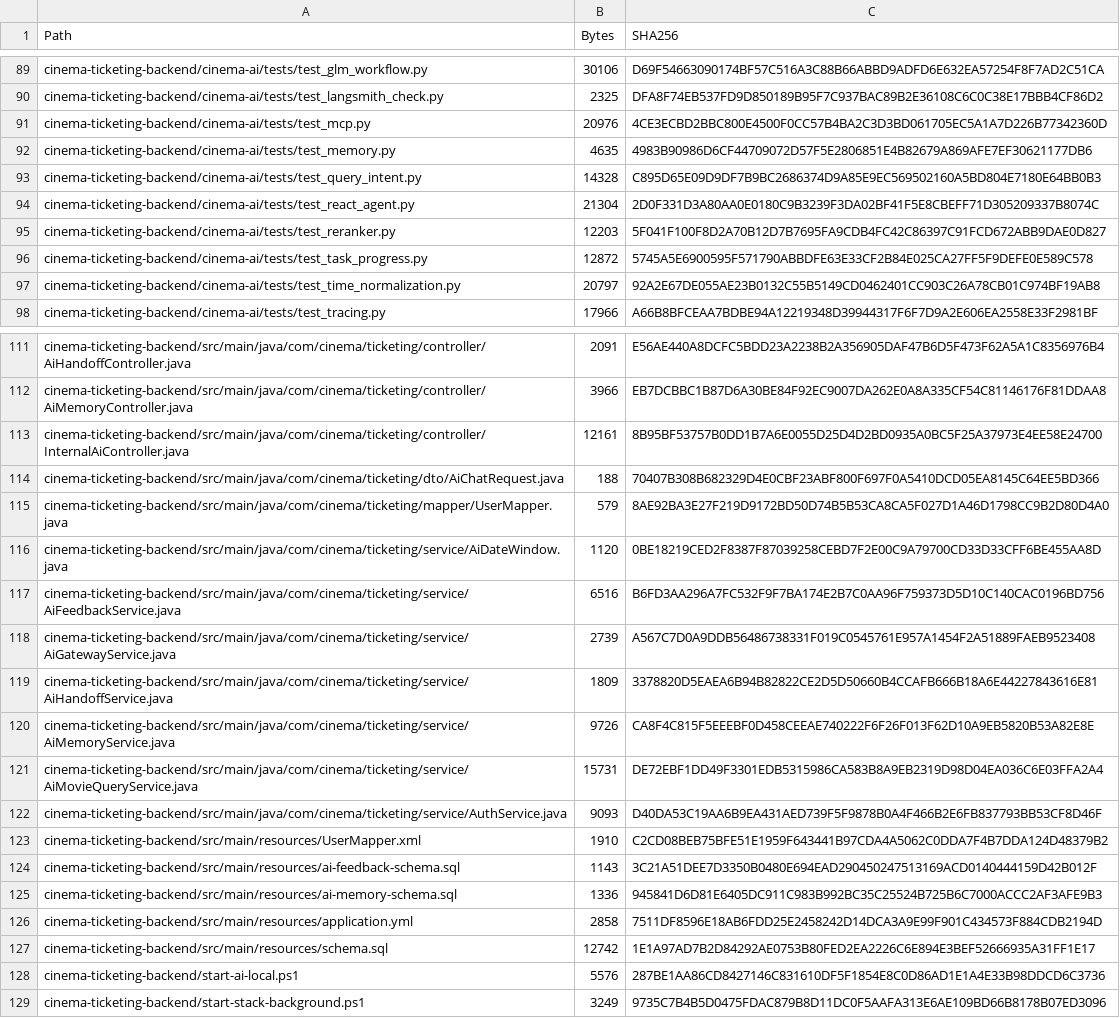
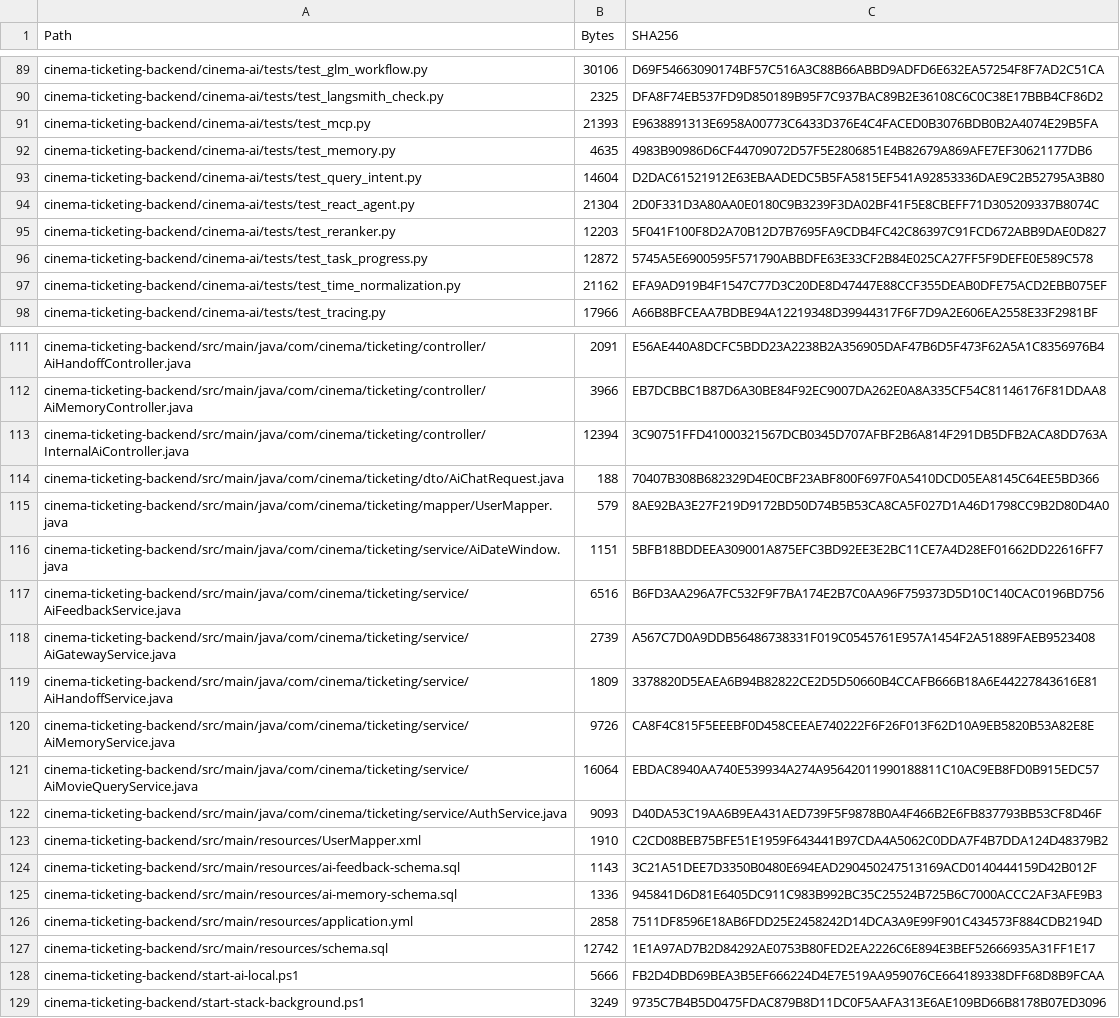
Before and after one commit to roxy1103200/AI-Project, a CSV file: 内部agent/文件清单.csv, drawn as a sheet; only a part is shown, gaps mark what is left out; the diff covers the shown part only; the diff names each change by its address in the sheet, - before the commit and + after, or states it on an @@ line.

```diff
--- a/内部agent/文件清单.csv
+++ b/内部agent/文件清单.csv
-B91 (Bytes): 20976
+B91 (Bytes): 21393
-C91 (SHA256): 4CE3ECBD2BBC800E4500F0CC57B4BA2C3D3BD061705EC5A1A7D226B77342360D
+C91 (SHA256): E9638891313E6958A00773C6433D376E4C4FACED0B3076BDB0B2A4074E29B5FA
-B93 (Bytes): 14328
+B93 (Bytes): 14604
-C93 (SHA256): C895D65E09D9DF7B9BC2686374D9A85E9EC569502160A5BD804E7180E64BB0B3
+C93 (SHA256): D2DAC61521912E63EBAADEDC5B5FA5815EF541A92853336DAE9C2B52795A3B80
-B97 (Bytes): 20797
+B97 (Bytes): 21162
-C97 (SHA256): 92A2E67DE055AE23B0132C55B5149CD0462401CC903C26A78CB01C974BF19AB8
+C97 (SHA256): EFA9AD919B4F1547C77D3C20DE8D47447E88CCF355DEAB0DFE75ACD2EBB075EF
-B113 (Bytes): 12161
+B113 (Bytes): 12394
-C113 (SHA256): 8B95BF53757B0DD1B7A6E0055D25D4D2BD0935A0BC5F25A37973E4EE58E24700
+C113 (SHA256): 3C90751FFD41000321567DCB0345D707AFBF2B6A814F291DB5DFB2ACA8DD763A
-B116 (Bytes): 1120
+B116 (Bytes): 1151
-C116 (SHA256): 0BE18219CED2F8387F87039258CEBD7F2E00C9A79700CD33D33CFF6BE455AA8D
+C116 (SHA256): 5BFB18BDDEEA309001A875EFC3BD92EE3E2BC11CE7A4D28EF01662DD22616FF7
-B121 (Bytes): 15731
+B121 (Bytes): 16064
-C121 (SHA256): DE72EBF1DD49F3301EDB5315986CA583B8A9EB2319D98D04EA036C6E03FFA2A4
+C121 (SHA256): EBDAC8940AA740E539934A274A95642011990188811C10AC9EB8FD0B915EDC57
-B128 (Bytes): 5576
+B128 (Bytes): 5666
-C128 (SHA256): 287BE1AA86CD8427146C831610DF5F1854E8C0D86AD1E1A4E33B98DDCD6C3736
+C128 (SHA256): FB2D4DBD69BEA3B5EF666224D4E7E519AA959076CE664189338DFF68D8B9FCAA
```
Also changed, not shown: 20 edited cells elsewhere in this file.
